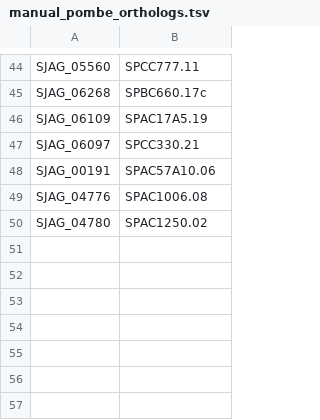
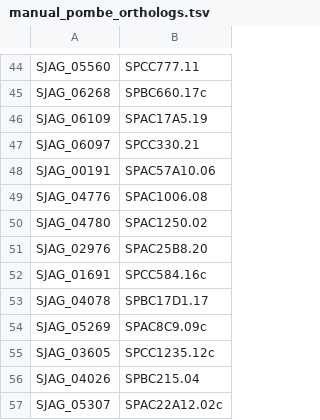
Before and after one commit to japonicusdb/japonicus-curation, a TSV file: manual_pombe_orthologs.tsv, drawn as a sheet; only a part is shown, gaps mark what is left out.

Commit message:
more orthologs

```diff
--- a/manual_pombe_orthologs.tsv
+++ b/manual_pombe_orthologs.tsv
@@ -50 +50,8 @@ SJAG_04776	SPAC1006.08
 SJAG_04780	SPAC1250.02
+SJAG_02976	SPAC25B8.20
+SJAG_01691	SPCC584.16c
+SJAG_04078	SPBC17D1.17
+SJAG_05269	SPAC8C9.09c
+SJAG_03605	SPCC1235.12c
+SJAG_04026	SPBC215.04
+SJAG_05307	SPAC22A12.02c
```
